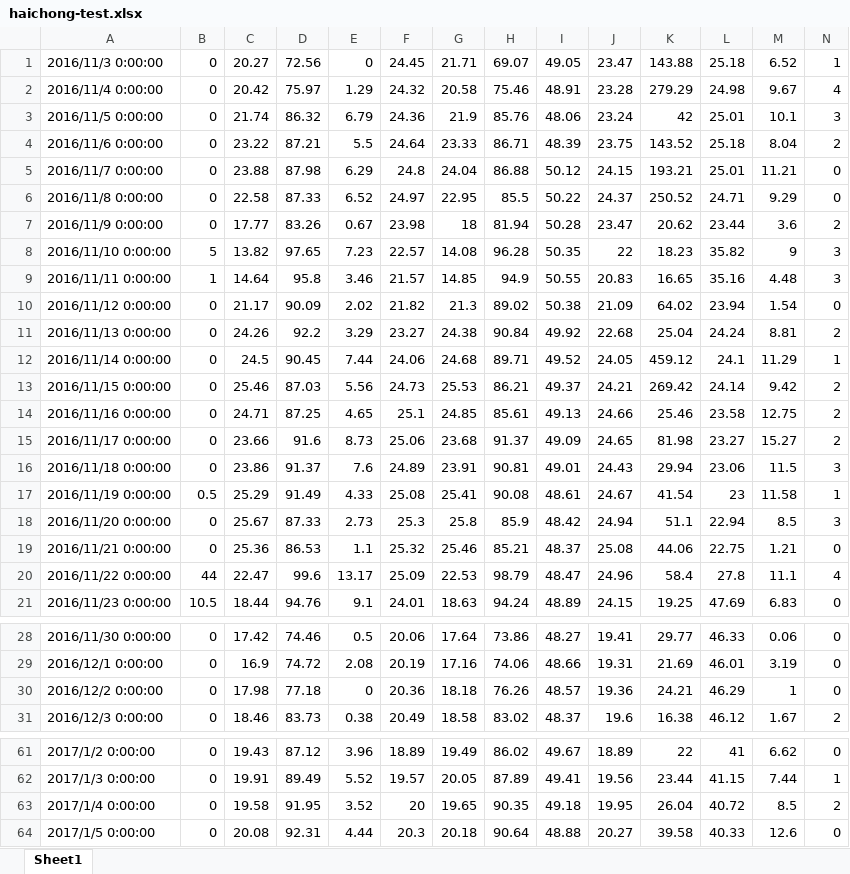
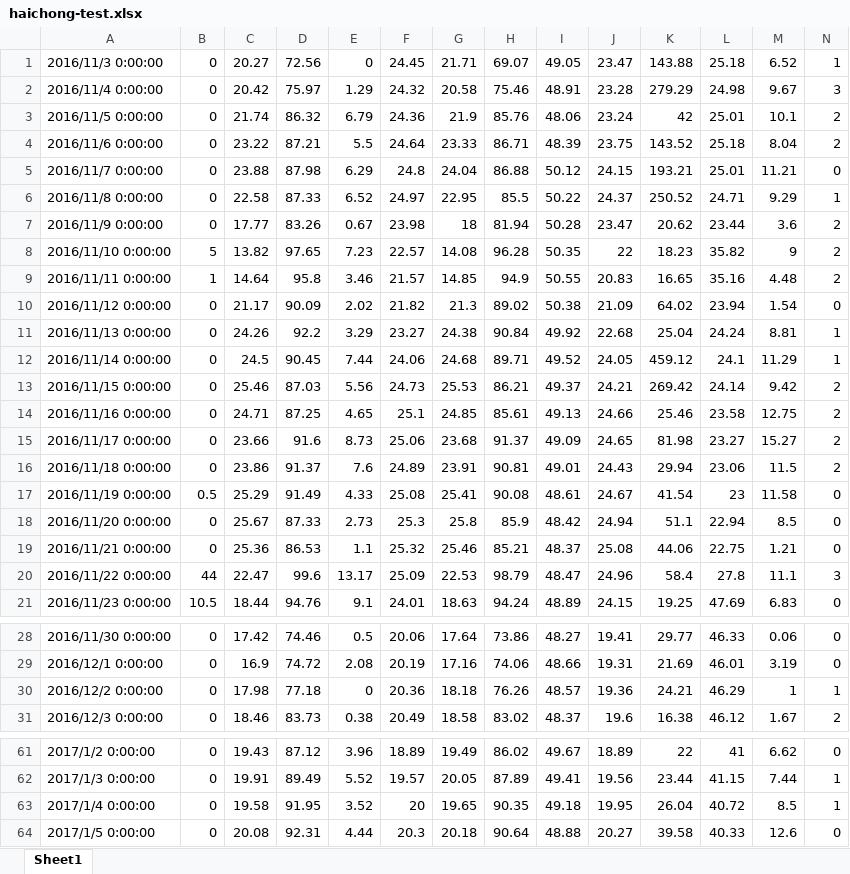
Before and after one commit to caijiahao/machineLearning, an Excel workbook: src/Python数据分析与挖掘实战/环境数据预测蔬菜价格/haichong-test.xlsx, sheet Sheet1, drawn as a sheet; only a part is shown, gaps mark what is left out; values as stored, in another font and other column widths than the file's, no borders; the diff covers the shown part only; the diff names each change by its address in the sheet, - before the commit and + after, or states it on an @@ line.

```diff
--- a/src/Python数据分析与挖掘实战/环境数据预测蔬菜价格/haichong-test.xlsx (sheet Sheet1)
+++ b/src/Python数据分析与挖掘实战/环境数据预测蔬菜价格/haichong-test.xlsx (sheet Sheet1)
-N2: 4
+N2: 3
-N3: 3
+N3: 2
-N6: 0
+N6: 1
-N8:N9: 3
+N8:N9: 2
-N11: 2
+N11: 1
-N16: 3
+N16: 2
-N17: 1
+N17: 0
-N18: 3
+N18: 0
-N20: 4
+N20: 3
-N30: 0
+N30: 1
-N63: 2
+N63: 1
```
Also changed, not shown: 7 edited cells elsewhere in this sheet, 7 other files.
